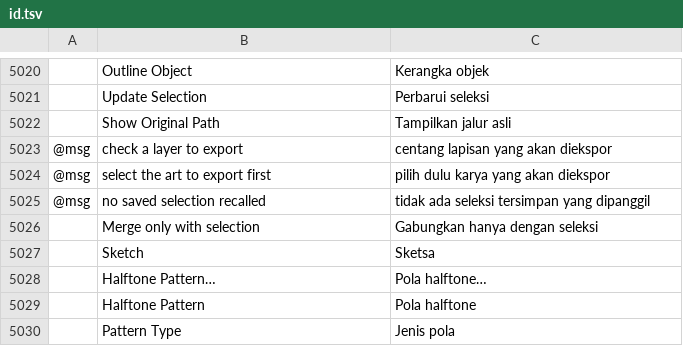
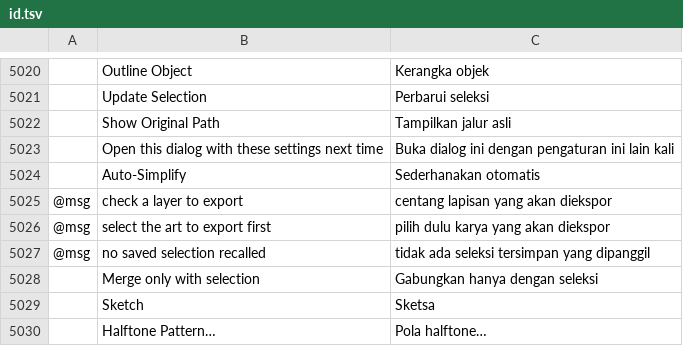
Before and after one commit to dotCooCoo/vectorcraft, a TSV file: crates/ui-egui/src/i18n/id.tsv, drawn as a sheet; only a part is shown, gaps mark what is left out; the shorter side is filled out with more unchanged rows; the diff names each change by its address in the sheet, - before the commit and + after, or states it on an @@ line.

```diff
--- a/crates/ui-egui/src/i18n/id.tsv
+++ b/crates/ui-egui/src/i18n/id.tsv
+row 5023:  | Open this dialog with these settings next time | Buka dialog ini dengan pengaturan ini lain kali
+row 5024:  | Auto-Simplify | Sederhanakan otomatis
```
Also changed, not shown: crates/ui-egui/src/i18n/da.tsv, crates/ui-egui/src/i18n/nl.tsv.
